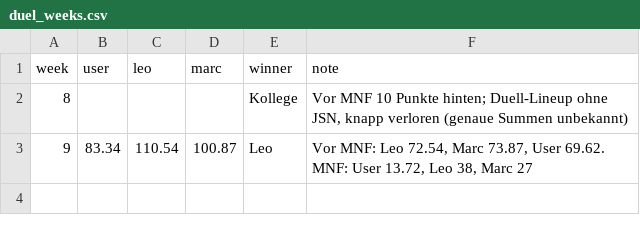
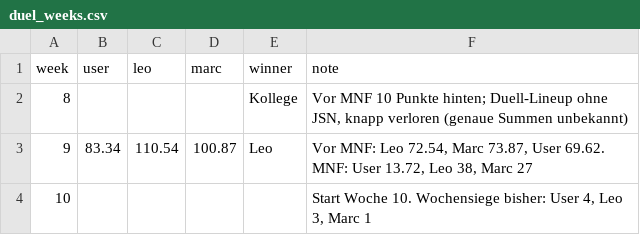
Before and after one commit to hmaxeden-hue/RealNFLDraft, a CSV file: data/results/duel_weeks.csv, drawn as a sheet; the diff names each change by its address in the sheet, - before the commit and + after, or states it on an @@ line.

```diff
--- a/data/results/duel_weeks.csv
+++ b/data/results/duel_weeks.csv
+row 4: 10 |  |  |  |  | Start Woche 10. Wochensiege bisher: User 4, Leo 3, Marc 1
```
Also changed, not shown: data/history/pools.csv, data/projections/2026-11-12.csv, 9 other files.
